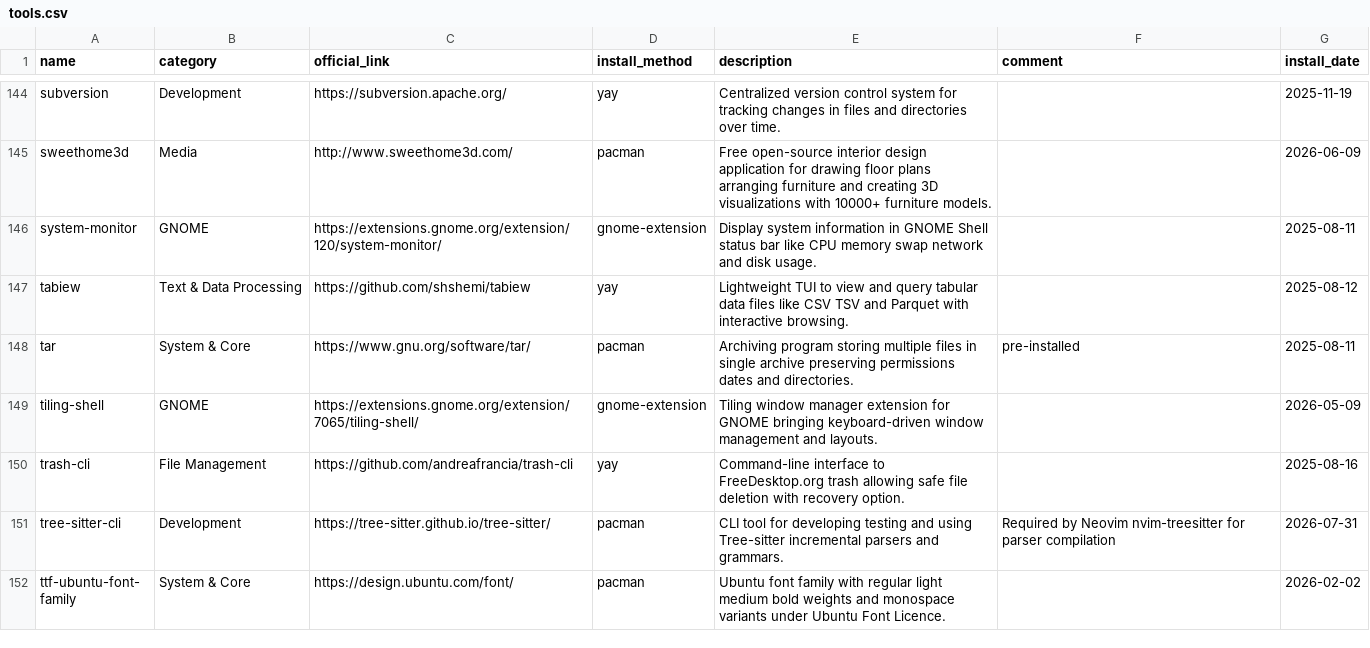
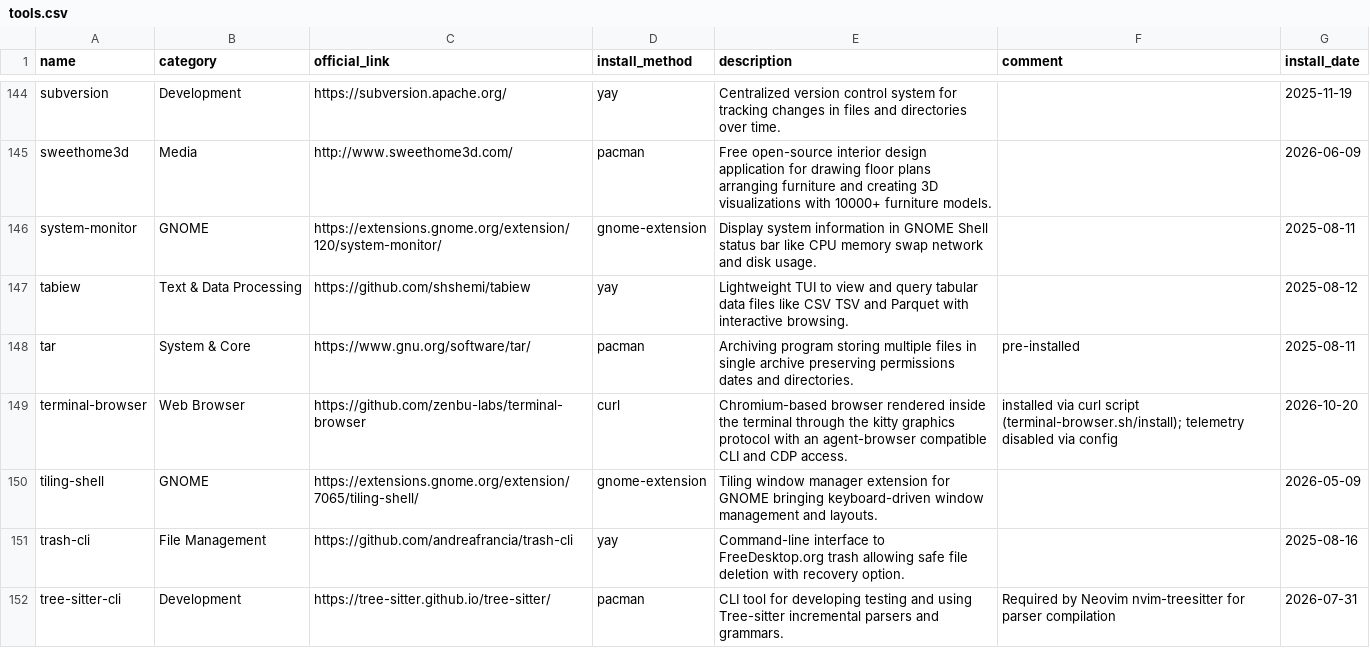
Before and after one commit to hsablonniere/tools, a CSV file: tools.csv, drawn as a sheet; only a part is shown, gaps mark what is left out; the shorter side is filled out with more unchanged rows.

Commit message:
add(terminal-browser): A real Chromium in my terminal, tabs without leaving the shell

```diff
--- a/tools.csv
+++ b/tools.csv
@@ -148,2 +148,3 @@ tabiew,Text & Data Processing,https://github.com/shshemi/tabiew,yay,Lightweight
 tar,System & Core,https://www.gnu.org/software/tar/,pacman,Archiving program storing multiple files in single archive preserving permissions dates and directories.,pre-installed,2025-08-11
+terminal-browser,Web Browser,https://github.com/zenbu-labs/terminal-browser,curl,Chromium-based browser rendered inside the terminal through the kitty graphics protocol with an agent-browser compatible CLI and CDP access.,installed via curl script (terminal-browser.sh/install); telemetry disabled via config,2026-10-20
 tiling-shell,GNOME,https://extensions.gnome.org/extension/7065/tiling-shell/,gnome-extension,Tiling window manager extension for GNOME bringing keyboard-driven window management and layouts.,,2026-05-09
```
